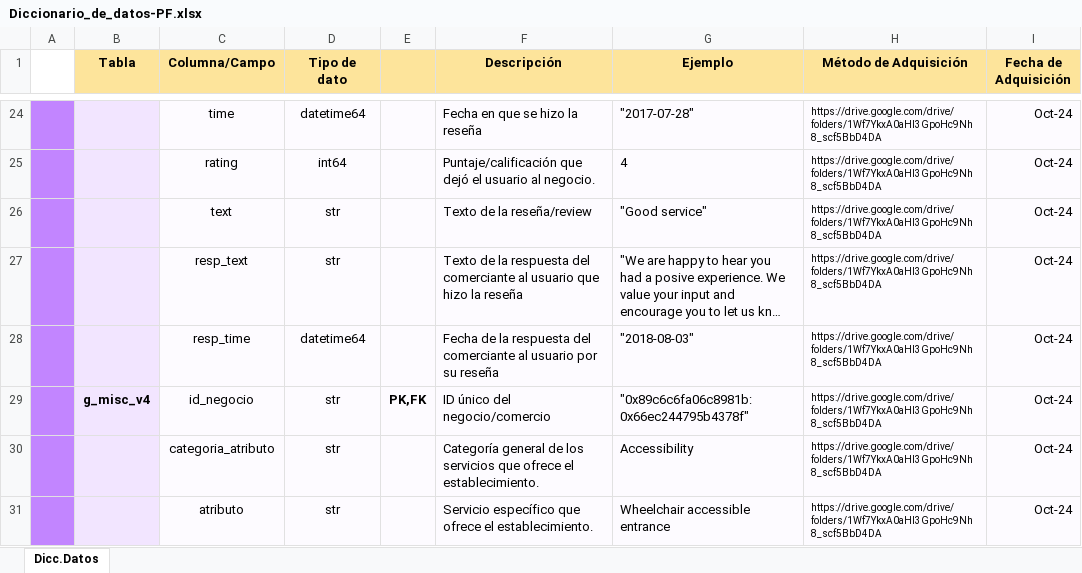
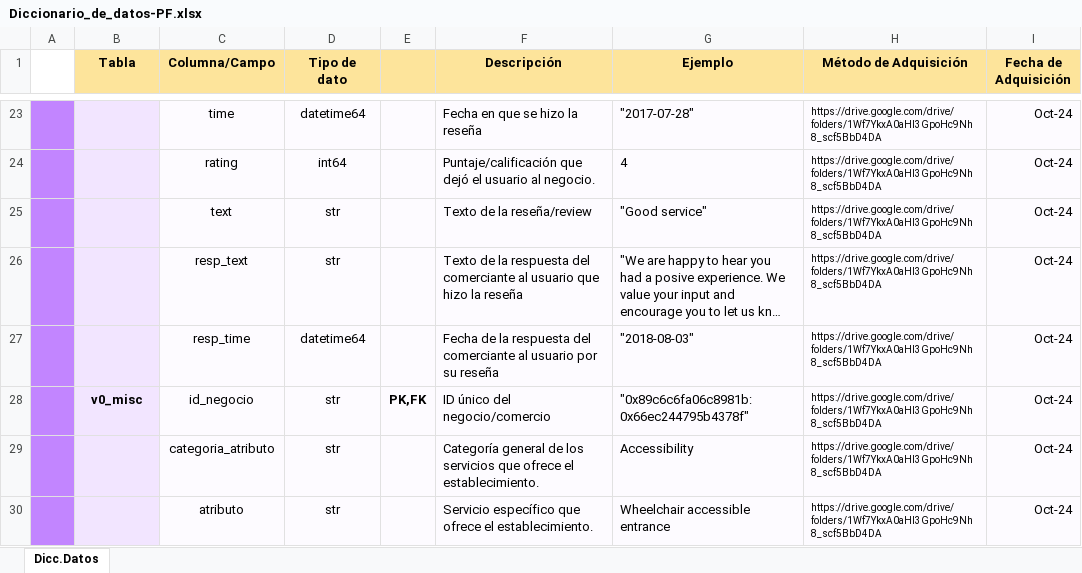
Before and after one commit to agustin-caceres/DataPulse_Gmaps_Yelp, an Excel workbook: Diccionario_de_datos-PF.xlsx, sheet Dicc.Datos, drawn as a sheet; only a part is shown, gaps mark what is left out; long unchanged cells end in …; values as stored, in another font and other column widths than the file's, no borders; addresses are those after the commit; the diff covers the shown part only; the diff names each change by its address in the sheet, - before the commit and + after, or states it on an @@ line.

Commit message:
Actualizo dicc datos

```diff
--- a/Diccionario_de_datos-PF.xlsx (sheet Dicc.Datos)
+++ b/Diccionario_de_datos-PF.xlsx (sheet Dicc.Datos)
-B28 (Tabla): g_misc_v4
+B28 (Tabla): v0_misc
```
Also changed, not shown: 1 removed row and 5 edited cells elsewhere in this sheet.
